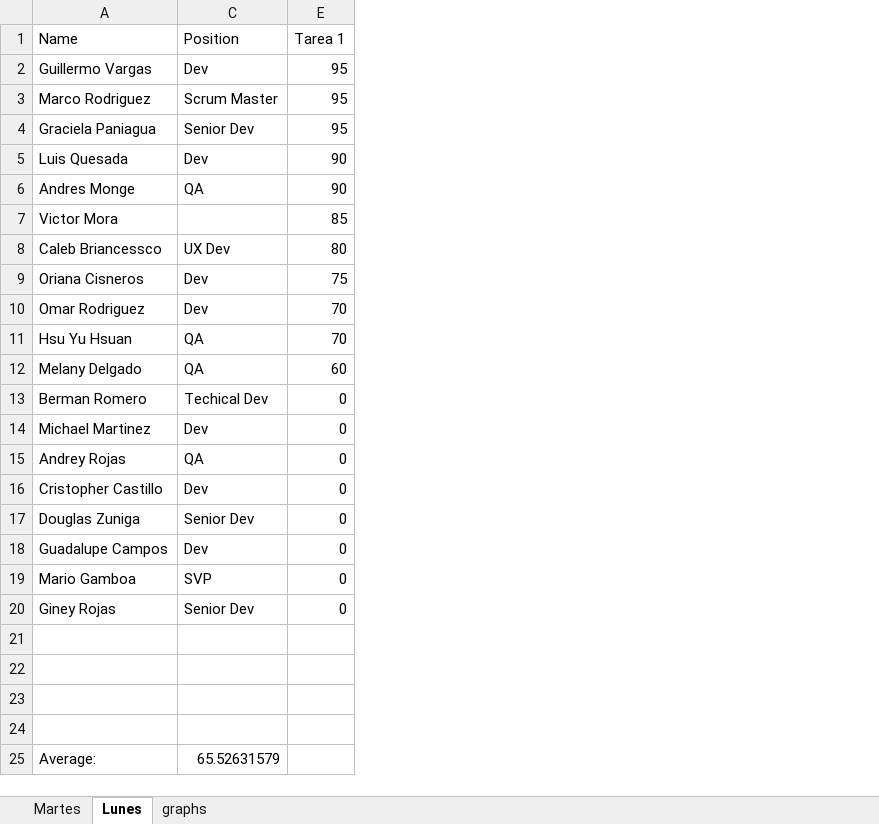
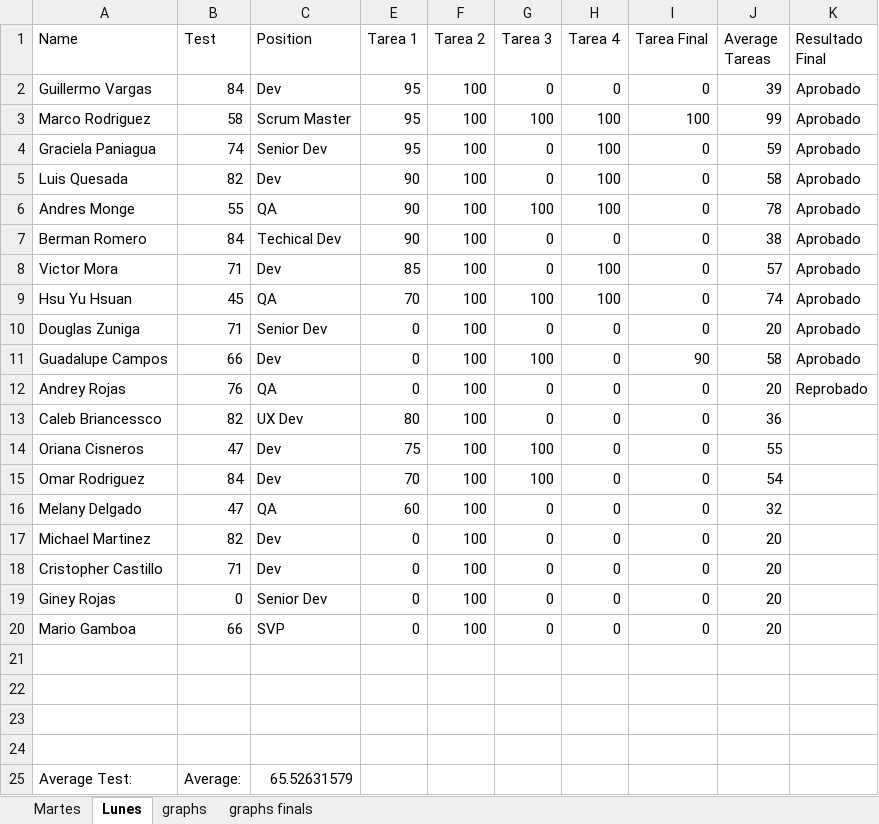
Before and after one commit to BernalF/CSS3-HTML-jQuery-Classes, an Excel workbook: students.xlsx, sheet Lunes, drawn as a sheet; values as stored, in another font and other column widths than the file's, no cell formats; removed rows and columns are numbered as before the commit, all else as after; the diff names each change by its address in the sheet, - before the commit and + after, or states it on an @@ line.

```diff
--- a/students.xlsx (sheet Lunes)
+++ b/students.xlsx (sheet Lunes)
+sheet tab: graphs finals
@@ column B (Test) unhidden, rows 2-6: 84 | 58 | 74 | 82 | 55; row 8: 71; rows 13-18: 82 | 47 | 84 | 47 | 82 | 71; rows 20-25: 66 |  |  |  |  | Average: @@
+column F (Tarea 2), rows 2-6: all 100; row 8: 100; rows 13-18: all 100; row 20: 100
+column G (Tarea 3), rows 2-6: 0 | 100 | 0 | 0 | 100; row 8: 0; rows 13-18: 0 | 100 | 100 | 0 | 0 | 0; row 20: 0
+column H (Tarea 4), rows 2-6: 0 | 100 | 100 | 100 | 100; row 8: 100; rows 13-18: all 0; row 20: 0
+column I (Tarea Final), rows 2-6: 0 | 100 | 0 | 0 | 0; row 8: 0; rows 13-18: all 0; row 20: 0
+column J (Average Tareas), rows 2-6: 39 | 99 | 59 | 58 | 78; row 8: 57; rows 13-18: 36 | 55 | 54 | 32 | 20 | 20; row 20: 20
+column K (Resultado Final), rows 2-6: all Aprobado; row 8: Aprobado
+row 7: Berman Romero | 84 | Techical Dev | 90 | 100 | 0 | 0 | 0 | 38 | Aprobado
-C8 (Position): (empty)
+C8 (Position): Dev
@@ row 11 moved to row 9: Hsu Yu Hsuan @@
@@ row 17 moved to row 10: Douglas Zuniga @@
@@ row 18 moved to row 11: Guadalupe Campos @@
@@ row 15 moved to row 12: Andrey Rojas @@
-row 13: Berman Romero | Techical Dev | 0
@@ row 20 moved to row 19: Giney Rojas @@
-A25 (Name): Average:
+A25 (Name): Average Test:
```
Also changed, not shown: sheet Martes, cell formats, hidden cells, charts or pictures, 48 other files.
